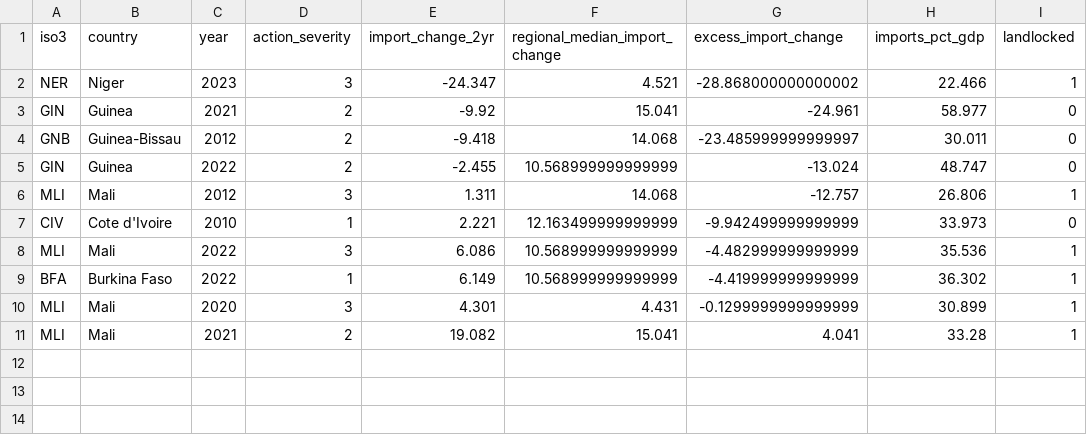
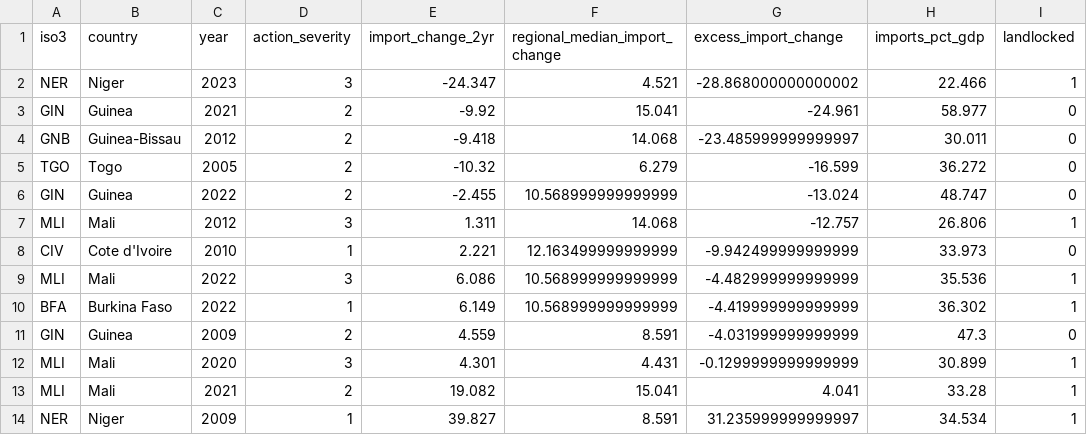
Before and after one commit to landontownsend/ecowas-sanctions-gnn, a CSV file: results/impact.csv, drawn as a sheet.

```diff
--- a/results/impact.csv
+++ b/results/impact.csv
@@ -4,2 +4,3 @@ GIN,Guinea,2021,2,-9.92,15.041,-24.961,58.977,0
 GNB,Guinea-Bissau,2012,2,-9.418,14.068,-23.485999999999997,30.011,0
+TGO,Togo,2005,2,-10.32,6.279,-16.599,36.272,0
 GIN,Guinea,2022,2,-2.455,10.568999999999999,-13.024,48.747,0
@@ -9,3 +10,5 @@ MLI,Mali,2022,3,6.086,10.568999999999999,-4.482999999999999,35.536,1
 BFA,Burkina Faso,2022,1,6.149,10.568999999999999,-4.419999999999999,36.302,1
+GIN,Guinea,2009,2,4.559,8.591,-4.031999999999999,47.3,0
 MLI,Mali,2020,3,4.301,4.431,-0.1299999999999999,30.899,1
 MLI,Mali,2021,2,19.082,15.041,4.041,33.28,1
+NER,Niger,2009,1,39.827,8.591,31.235999999999997,34.534,1
```
Also changed, not shown: data/processed/ecowas_forecast_inputs.csv, results/action_predictions.csv, 25 other files.
